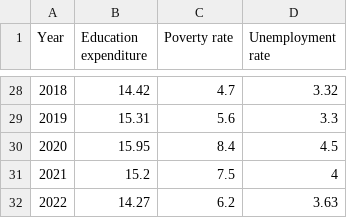
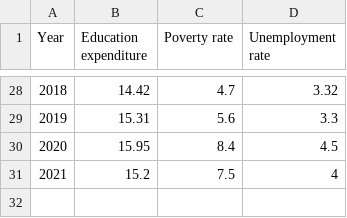
Before and after one commit to wongjunwei030203/FIT3179_Assignment_2, a CSV file: data/Line_Chart_data.csv, drawn as a sheet; only a part is shown, gaps mark what is left out.

Commit message:
Update Line_Chart_data.csv

```diff
--- a/data/Line_Chart_data.csv
+++ b/data/Line_Chart_data.csv
@@ -31,2 +31 @@
 2021,15.2,7.5,4
-2022,14.27,6.2,3.63
```
